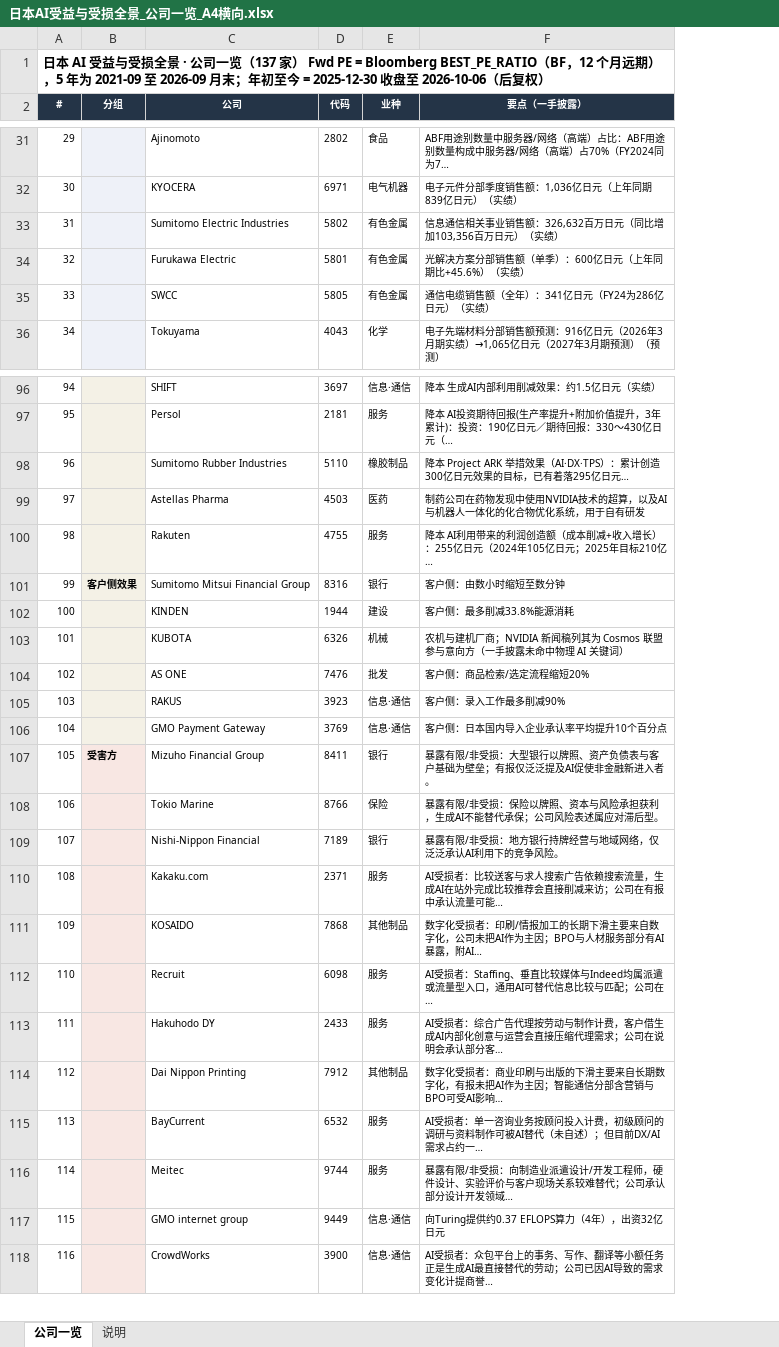
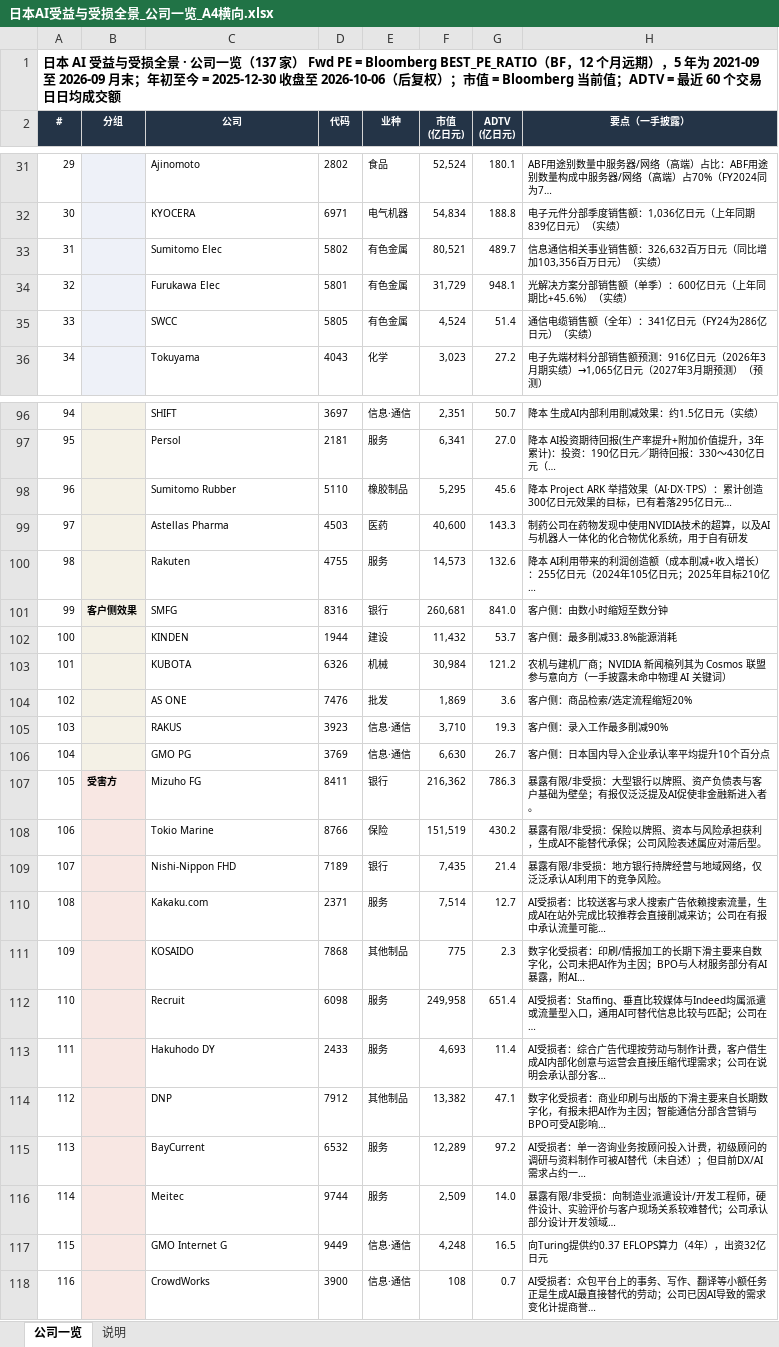
Before and after one commit to jazzpasta/cybersteady, an Excel workbook: 日本AI受益与受损全景_公司一览_A4横向.xlsx, sheet 公司一览, drawn as a sheet; only a part is shown, gaps mark what is left out; values as stored, in another font and other column widths than the file's, no borders; conditional formats not drawn; the diff covers the shown part only; the diff names each change by its address in the sheet, - before the commit and + after, or states it on an @@ line.

```diff
--- a/日本AI受益与受损全景_公司一览_A4横向.xlsx (sheet 公司一览)
+++ b/日本AI受益与受损全景_公司一览_A4横向.xlsx (sheet 公司一览)
+column F (市值 (亿日元)), rows 31-36: 52,524 | 54,834 | 80,521 | 31,729 | 4,524 | 3,023; rows 96-118: 2,351 | 6,341 | 5,295 | 40,600 | 14,573 | 260,681 | 11,432 | 30,984 | 1,869 | 3,710 | 6,630 | 216,362 | 151,519 | 7,435 | 7,514 | 775 | 249,958 | 4,693 | 13,382 | 12,289 | 2,509 | 4,248 | 108
+column G (ADTV (亿日元)), rows 31-36: 180.1 | 188.8 | 489.7 | 948.1 | 51.4 | 27.2; rows 96-118: 50.7 | 27.0 | 45.6 | 143.3 | 132.6 | 841.0 | 53.7 | 121.2 | 3.6 | 19.3 | 26.7 | 786.3 | 430.2 | 21.4 | 12.7 | 2.3 | 651.4 | 11.4 | 47.1 | 97.2 | 14.0 | 16.5 | 0.7
-A1 (#): …后复权）
+A1 (#): …后复权）；市值 = Bloomberg 当前值；ADTV = 最近 60 个交易日日均成交额
-C33 (公司): Sumitomo Electric Industries
+C33 (公司): Sumitomo Elec
-C34 (公司): Furukawa Electric
+C34 (公司): Furukawa Elec
-C98 (公司): Sumitomo Rubber Industries
+C98 (公司): Sumitomo Rubber
-C101 (公司): Sumitomo Mitsui Financial Group
+C101 (公司): SMFG
-C106 (公司): GMO Payment Gateway
+C106 (公司): GMO PG
-C107 (公司): Mizuho Financial Group
+C107 (公司): Mizuho FG
-C109 (公司): Nishi-Nippon Financial
+C109 (公司): Nishi-Nippon FHD
-C114 (公司): Dai Nippon Printing
+C114 (公司): DNP
-C117 (公司): GMO internet group
+C117 (公司): GMO Internet G
```
Also changed, not shown: 25 edited cells elsewhere in this sheet.
